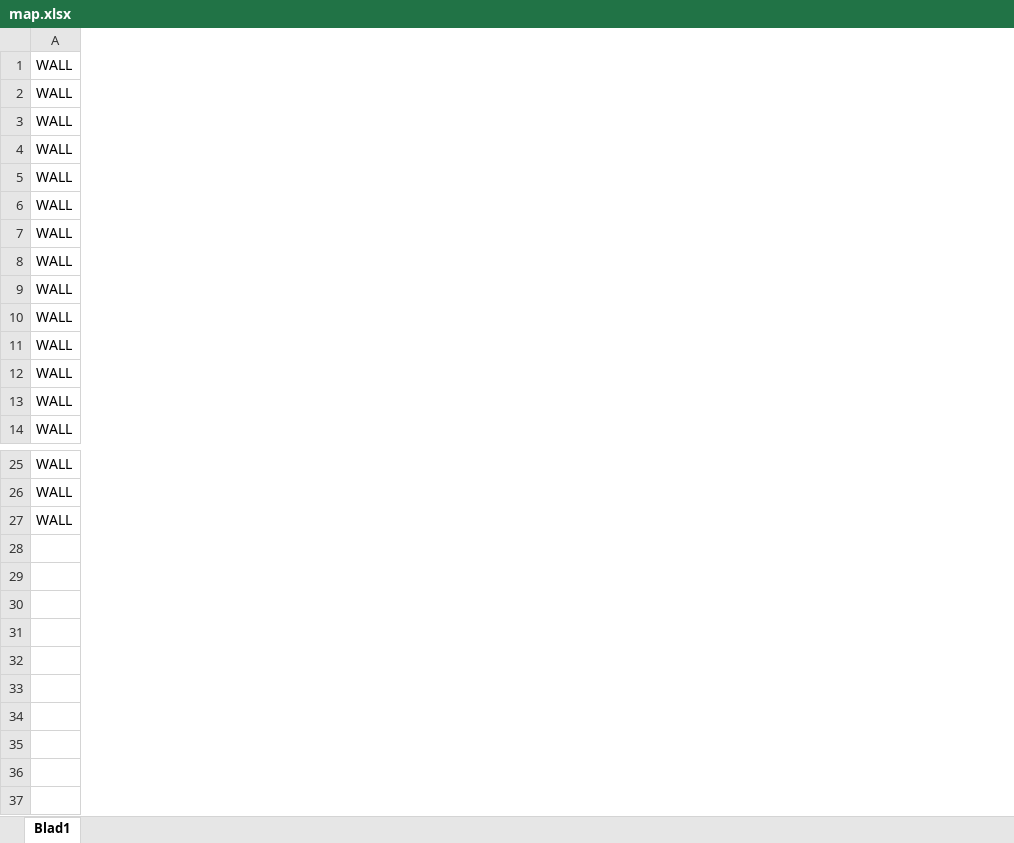
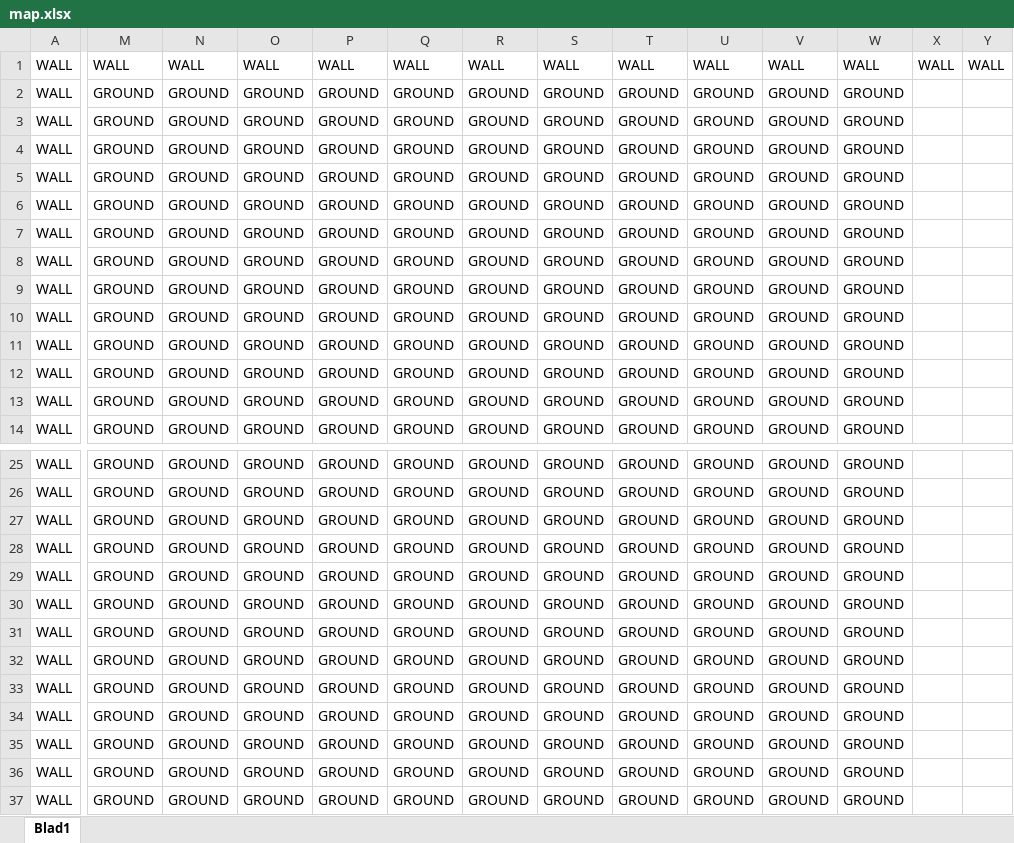
Before and after one commit to NicolasMnd/StoreGame, an Excel workbook: resources/map.xlsx, sheet Blad1, drawn as a sheet; only a part is shown, gaps mark what is left out; values as stored, in another font and other column widths than the file's, no borders; rows hold the shown columns only; the diff covers the shown part only; the diff names each change by its address in the sheet, - before the commit and + after, or states it on an @@ line.

```diff
--- a/resources/map.xlsx (sheet Blad1)
+++ b/resources/map.xlsx (sheet Blad1)
+column M, rows 1-14: WALL | GROUND | GROUND | GROUND | GROUND | GROUND | GROUND | GROUND | GROUND | GROUND | GROUND | GROUND | GROUND | GROUND; rows 25-27: all GROUND
+column N, rows 1-14: WALL | GROUND | GROUND | GROUND | GROUND | GROUND | GROUND | GROUND | GROUND | GROUND | GROUND | GROUND | GROUND | GROUND; rows 25-27: all GROUND
+column O, rows 1-14: WALL | GROUND | GROUND | GROUND | GROUND | GROUND | GROUND | GROUND | GROUND | GROUND | GROUND | GROUND | GROUND | GROUND; rows 25-27: all GROUND
+column P, rows 1-14: WALL | GROUND | GROUND | GROUND | GROUND | GROUND | GROUND | GROUND | GROUND | GROUND | GROUND | GROUND | GROUND | GROUND; rows 25-27: all GROUND
+column Q, rows 1-14: WALL | GROUND | GROUND | GROUND | GROUND | GROUND | GROUND | GROUND | GROUND | GROUND | GROUND | GROUND | GROUND | GROUND; rows 25-27: all GROUND
+column R, rows 1-14: WALL | GROUND | GROUND | GROUND | GROUND | GROUND | GROUND | GROUND | GROUND | GROUND | GROUND | GROUND | GROUND | GROUND; rows 25-27: all GROUND
+column S, rows 1-14: WALL | GROUND | GROUND | GROUND | GROUND | GROUND | GROUND | GROUND | GROUND | GROUND | GROUND | GROUND | GROUND | GROUND; rows 25-27: all GROUND
+column T, rows 1-14: WALL | GROUND | GROUND | GROUND | GROUND | GROUND | GROUND | GROUND | GROUND | GROUND | GROUND | GROUND | GROUND | GROUND; rows 25-27: all GROUND
+column U, rows 1-14: WALL | GROUND | GROUND | GROUND | GROUND | GROUND | GROUND | GROUND | GROUND | GROUND | GROUND | GROUND | GROUND | GROUND; rows 25-27: all GROUND
+column V, rows 1-14: WALL | GROUND | GROUND | GROUND | GROUND | GROUND | GROUND | GROUND | GROUND | GROUND | GROUND | GROUND | GROUND | GROUND; rows 25-27: all GROUND
+column W, rows 1-14: WALL | GROUND | GROUND | GROUND | GROUND | GROUND | GROUND | GROUND | GROUND | GROUND | GROUND | GROUND | GROUND | GROUND; rows 25-27: all GROUND
+column X, row 1: WALL
+column Y, row 1: WALL
+row 28: WALL | GROUND | GROUND | GROUND | GROUND | GROUND | GROUND | GROUND | GROUND | GROUND | GROUND | GROUND
+row 29: WALL | GROUND | GROUND | GROUND | GROUND | GROUND | GROUND | GROUND | GROUND | GROUND | GROUND | GROUND
+row 30: WALL | GROUND | GROUND | GROUND | GROUND | GROUND | GROUND | GROUND | GROUND | GROUND | GROUND | GROUND
+row 31: WALL | GROUND | GROUND | GROUND | GROUND | GROUND | GROUND | GROUND | GROUND | GROUND | GROUND | GROUND
+row 32: WALL | GROUND | GROUND | GROUND | GROUND | GROUND | GROUND | GROUND | GROUND | GROUND | GROUND | GROUND
+row 33: WALL | GROUND | GROUND | GROUND | GROUND | GROUND | GROUND | GROUND | GROUND | GROUND | GROUND | GROUND
+row 34: WALL | GROUND | GROUND | GROUND | GROUND | GROUND | GROUND | GROUND | GROUND | GROUND | GROUND | GROUND
+row 35: WALL | GROUND | GROUND | GROUND | GROUND | GROUND | GROUND | GROUND | GROUND | GROUND | GROUND | GROUND
+row 36: WALL | GROUND | GROUND | GROUND | GROUND | GROUND | GROUND | GROUND | GROUND | GROUND | GROUND | GROUND
+row 37: WALL | GROUND | GROUND | GROUND | GROUND | GROUND | GROUND | GROUND | GROUND | GROUND | GROUND | GROUND
```
Also changed, not shown: 8 added columns and 1 edited cell elsewhere in this sheet, 34 other files.
